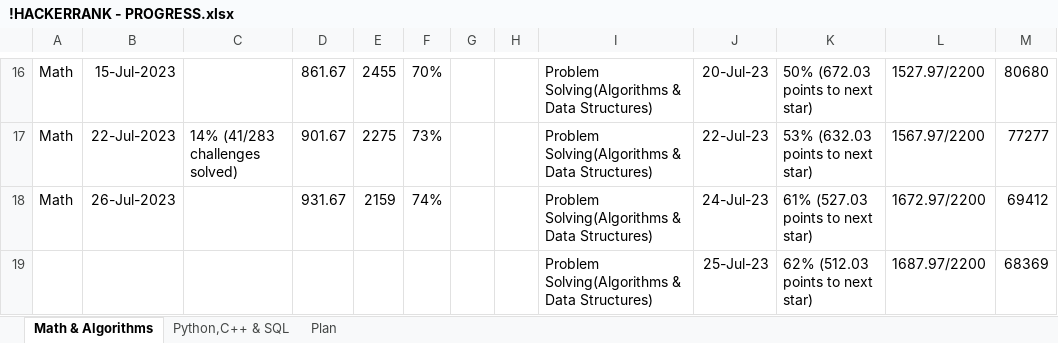
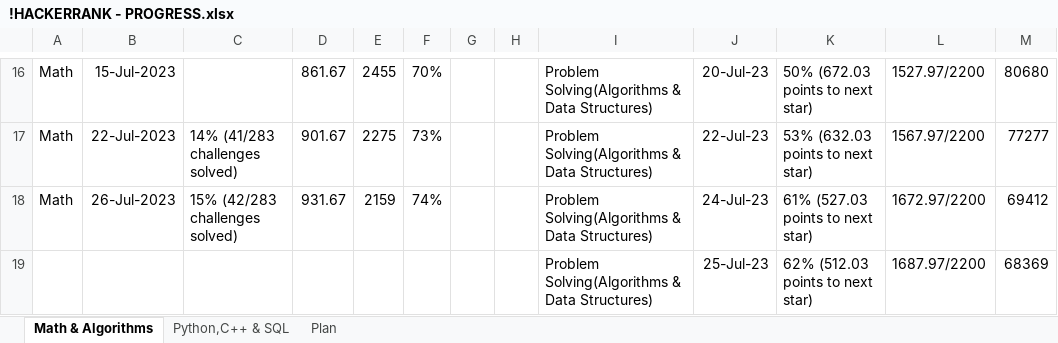
Before and after one commit to osadly/HackerRank, an Excel workbook: !HACKERRANK - PROGRESS.xlsx, sheet Math & Algorithms, drawn as a sheet; only a part is shown, gaps mark what is left out; values as stored, in another font and other column widths than the file's, no borders; table styles not drawn; the diff names each change by its address in the sheet, - before the commit and + after, or states it on an @@ line.

Commit message:
Add files via upload

```diff
--- a/!HACKERRANK - PROGRESS.xlsx (sheet Math & Algorithms)
+++ b/!HACKERRANK - PROGRESS.xlsx (sheet Math & Algorithms)
-C18: (empty)
+C18: 15% (42/283 challenges solved)
```
